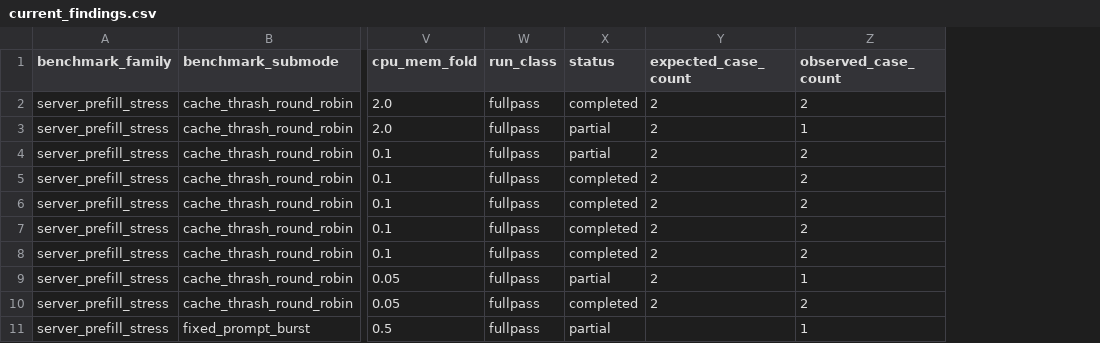
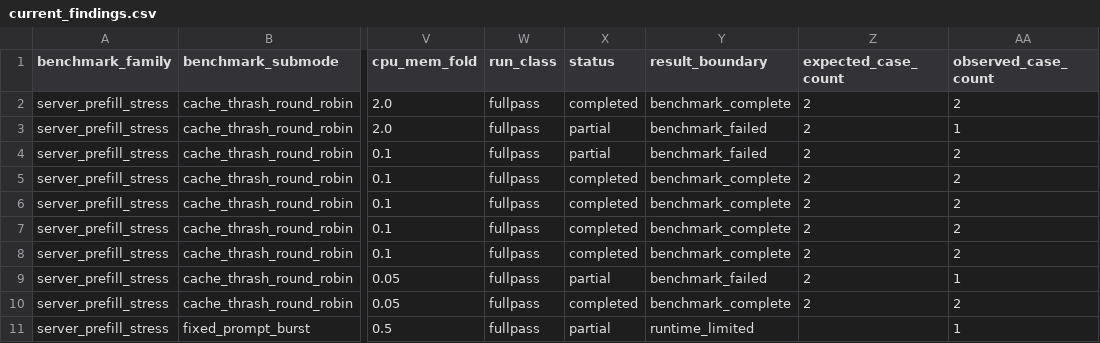
Before and after one commit to Venkat2811/vllm.rs, a CSV file: artifacts/h100_bridge_campaign_20260406/reports/benchmarks/current_findings.csv, drawn as a sheet; only a part is shown, gaps mark what is left out; the diff names each change by its address in the sheet, - before the commit and + after, or states it on an @@ line.

```diff
--- a/artifacts/h100_bridge_campaign_20260406/reports/benchmarks/current_findings.csv
+++ b/artifacts/h100_bridge_campaign_20260406/reports/benchmarks/current_findings.csv
+column Y (result_boundary), rows 2-11: benchmark_complete | benchmark_failed | benchmark_failed | benchmark_complete | benchmark_complete | benchmark_complete | benchmark_complete | benchmark_failed | benchmark_complete | runtime_limited
```
Also changed, not shown: artifacts/h100_bridge_campaign_20260406/reports/benchmarks/per_model_side_by_side.csv, artifacts/h100_bridge_campaign_20260406/reports/benchmarks/rollup_run_index.csv, 19 other files.
